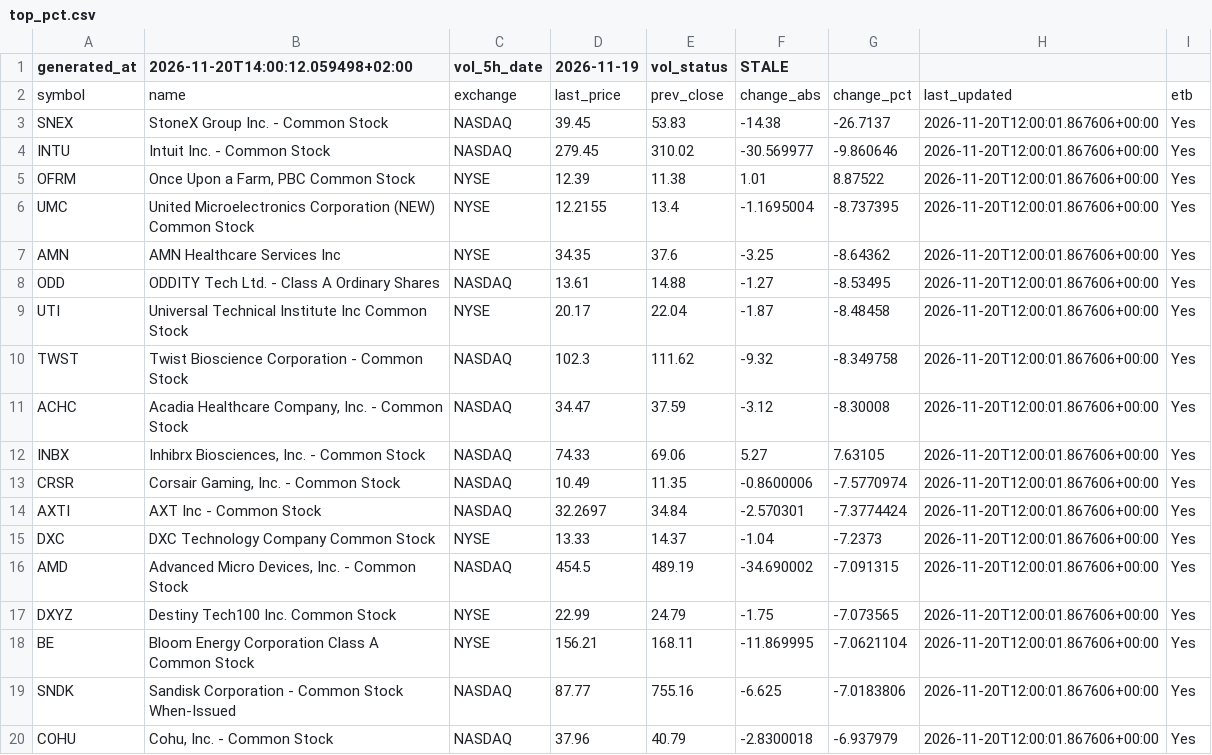
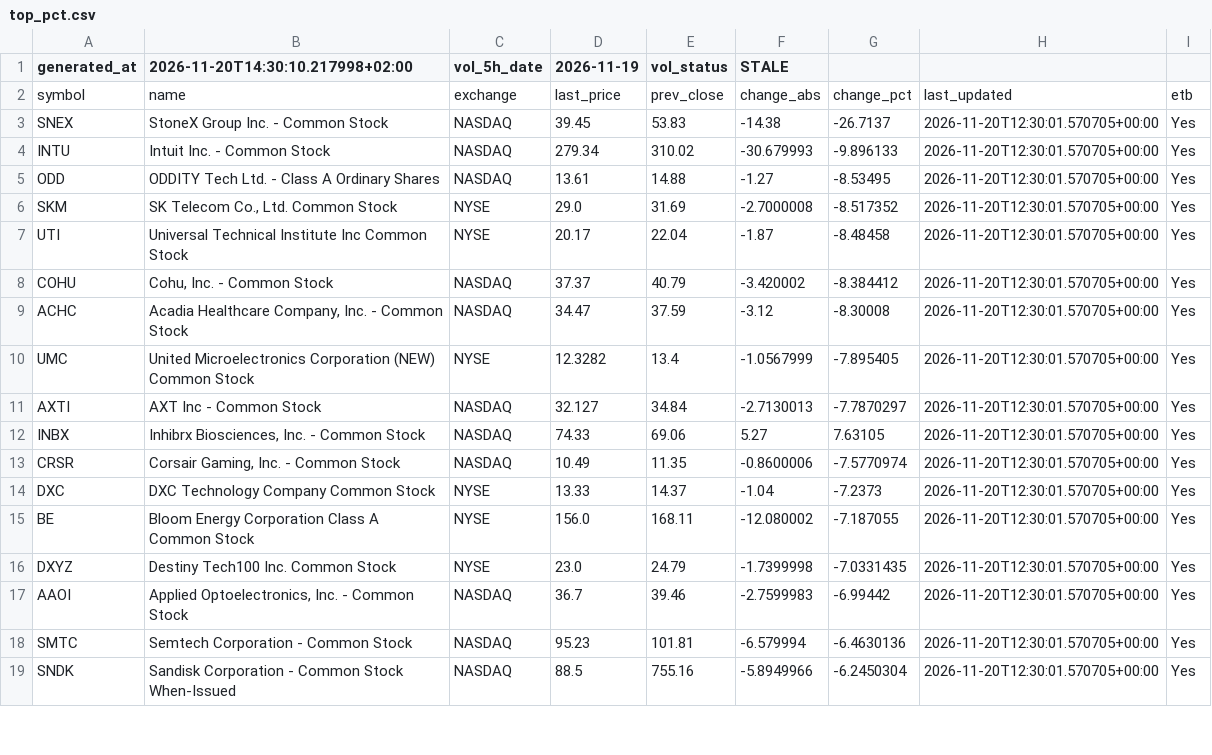
Before and after one commit to alonsadan1970/daily-stocks-data, a CSV file: top_pct.csv, drawn as a sheet; only a part is shown; the diff covers the shown part only.

```diff
--- a/top_pct.csv
+++ b/top_pct.csv
@@ -1,20 +1,19 @@
-generated_at,2026-11-20T14:00:12.059498+02:00,vol_5h_date,2026-11-19,vol_status,STALE
+generated_at,2026-11-20T14:30:10.217998+02:00,vol_5h_date,2026-11-19,vol_status,STALE
 symbol,name,exchange,last_price,prev_close,change_abs,change_pct,last_updated,etb
-SNEX,StoneX Group Inc. - Common Stock,NASDAQ,39.45,53.83,-14.38,-26.7137,2026-11-20T12:00:01.867606+00:00,Yes
-INTU,Intuit Inc. - Common Stock,NASDAQ,279.45,310.02,-30.569977,-9.860646,2026-11-20T12:00:01.867606+00:00,Yes
-OFRM,"Once Upon a Farm, PBC Common Stock",NYSE,12.39,11.38,1.01,8.87522,2026-11-20T12:00:01.867606+00:00,Yes
-UMC,United Microelectronics Corporation (NEW) Common Stock,NYSE,12.2155,13.4,-1.1695004,-8.737395,2026-11-20T12:00:01.867606+00:00,Yes
-AMN,AMN Healthcare Services Inc,NYSE,34.35,37.6,-3.25,-8.64362,2026-11-20T12:00:01.867606+00:00,Yes
-ODD,ODDITY Tech Ltd. - Class A Ordinary Shares,NASDAQ,13.61,14.88,-1.27,-8.53495,2026-11-20T12:00:01.867606+00:00,Yes
-UTI,Universal Technical Institute Inc Common Stock,NYSE,20.17,22.04,-1.87,-8.48458,2026-11-20T12:00:01.867606+00:00,Yes
-TWST,Twist Bioscience Corporation - Common Stock,NASDAQ,102.3,111.62,-9.32,-8.349758,2026-11-20T12:00:01.867606+00:00,Yes
-ACHC,"Acadia Healthcare Company, Inc. - Common Stock",NASDAQ,34.47,37.59,-3.12,-8.30008,2026-11-20T12:00:01.867606+00:00,Yes
-INBX,"Inhibrx Biosciences, Inc. - Common Stock",NASDAQ,74.33,69.06,5.27,7.63105,2026-11-20T12:00:01.867606+00:00,Yes
-CRSR,"Corsair Gaming, Inc. - Common Stock",NASDAQ,10.49,11.35,-0.8600006,-7.5770974,2026-11-20T12:00:01.867606+00:00,Yes
-AXTI,AXT Inc - Common Stock,NASDAQ,32.2697,34.84,-2.570301,-7.3774424,2026-11-20T12:00:01.867606+00:00,Yes
-DXC,DXC Technology Company Common Stock,NYSE,13.33,14.37,-1.04,-7.2373,2026-11-20T12:00:01.867606+00:00,Yes
-AMD,"Advanced Micro Devices, Inc. - Common Stock",NASDAQ,454.5,489.19,-34.690002,-7.091315,2026-11-20T12:00:01.867606+00:00,Yes
-DXYZ,Destiny Tech100 Inc. Common Stock,NYSE,22.99,24.79,-1.75,-7.073565,2026-11-20T12:00:01.867606+00:00,Yes
-BE,Bloom Energy Corporation Class A Common Stock,NYSE,156.21,168.11,-11.869995,-7.0621104,2026-11-20T12:00:01.867606+00:00,Yes
-SNDK,Sandisk Corporation - Common Stock When-Issued,NASDAQ,87.77,755.16,-6.625,-7.0183806,2026-11-20T12:00:01.867606+00:00,Yes
-COHU,"Cohu, Inc. - Common Stock",NASDAQ,37.96,40.79,-2.8300018,-6.937979,2026-11-20T12:00:01.867606+00:00,Yes
+SNEX,StoneX Group Inc. - Common Stock,NASDAQ,39.45,53.83,-14.38,-26.7137,2026-11-20T12:30:01.570705+00:00,Yes
+INTU,Intuit Inc. - Common Stock,NASDAQ,279.34,310.02,-30.679993,-9.896133,2026-11-20T12:30:01.570705+00:00,Yes
+ODD,ODDITY Tech Ltd. - Class A Ordinary Shares,NASDAQ,13.61,14.88,-1.27,-8.53495,2026-11-20T12:30:01.570705+00:00,Yes
+SKM,"SK Telecom Co., Ltd. Common Stock",NYSE,29.0,31.69,-2.7000008,-8.517352,2026-11-20T12:30:01.570705+00:00,Yes
+UTI,Universal Technical Institute Inc Common Stock,NYSE,20.17,22.04,-1.87,-8.48458,2026-11-20T12:30:01.570705+00:00,Yes
+COHU,"Cohu, Inc. - Common Stock",NASDAQ,37.37,40.79,-3.420002,-8.384412,2026-11-20T12:30:01.570705+00:00,Yes
+ACHC,"Acadia Healthcare Company, Inc. - Common Stock",NASDAQ,34.47,37.59,-3.12,-8.30008,2026-11-20T12:30:01.570705+00:00,Yes
+UMC,United Microelectronics Corporation (NEW) Common Stock,NYSE,12.3282,13.4,-1.0567999,-7.895405,2026-11-20T12:30:01.570705+00:00,Yes
+AXTI,AXT Inc - Common Stock,NASDAQ,32.127,34.84,-2.7130013,-7.7870297,2026-11-20T12:30:01.570705+00:00,Yes
+INBX,"Inhibrx Biosciences, Inc. - Common Stock",NASDAQ,74.33,69.06,5.27,7.63105,2026-11-20T12:30:01.570705+00:00,Yes
+CRSR,"Corsair Gaming, Inc. - Common Stock",NASDAQ,10.49,11.35,-0.8600006,-7.5770974,2026-11-20T12:30:01.570705+00:00,Yes
+DXC,DXC Technology Company Common Stock,NYSE,13.33,14.37,-1.04,-7.2373,2026-11-20T12:30:01.570705+00:00,Yes
+BE,Bloom Energy Corporation Class A Common Stock,NYSE,156.0,168.11,-12.080002,-7.187055,2026-11-20T12:30:01.570705+00:00,Yes
+DXYZ,Destiny Tech100 Inc. Common Stock,NYSE,23.0,24.79,-1.7399998,-7.0331435,2026-11-20T12:30:01.570705+00:00,Yes
+AAOI,"Applied Optoelectronics, Inc. - Common Stock",NASDAQ,36.7,39.46,-2.7599983,-6.99442,2026-11-20T12:30:01.570705+00:00,Yes
+SMTC,Semtech Corporation - Common Stock,NASDAQ,95.23,101.81,-6.579994,-6.4630136,2026-11-20T12:30:01.570705+00:00,Yes
+SNDK,Sandisk Corporation - Common Stock When-Issued,NASDAQ,88.5,755.16,-5.8949966,-6.2450304,2026-11-20T12:30:01.570705+00:00,Yes
```
Also changed, not shown: 2 added rows, 1 removed row and 4 edited cells elsewhere in this file, top_abs.csv, top_abs_200.csv.
